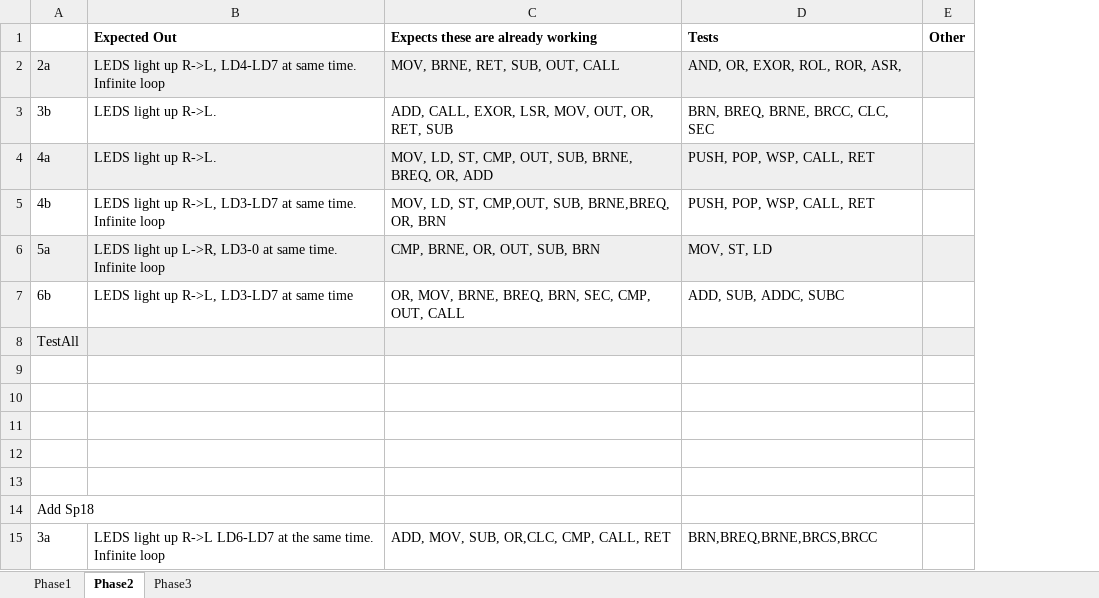
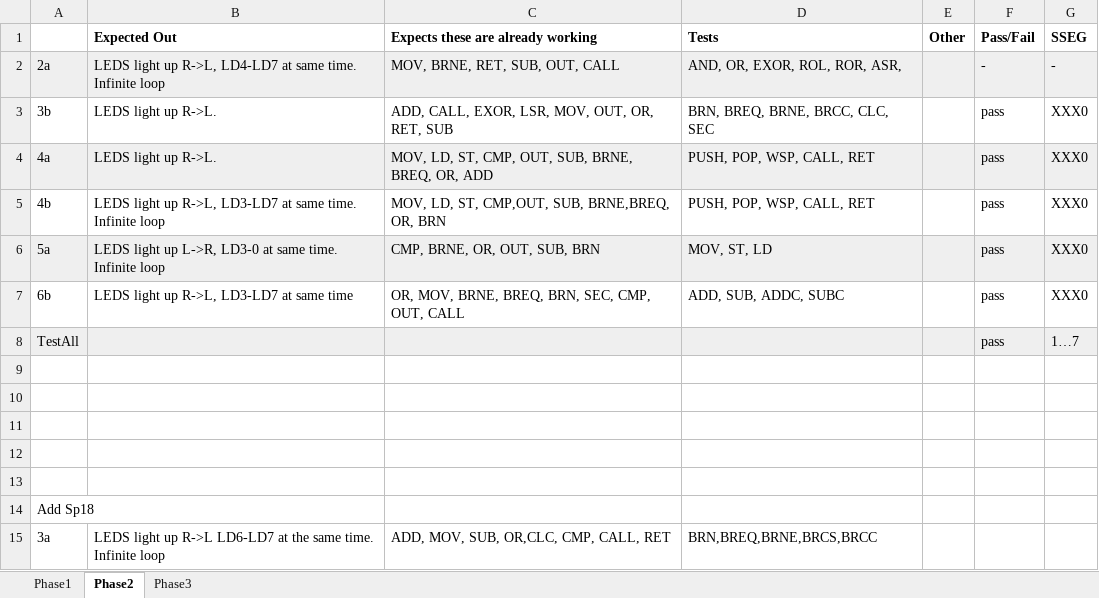
Before and after one commit to Gomer1800/CPE-233, an Excel workbook: RAT TestCaseNotes.xlsx, sheet Phase2, drawn as a sheet; values as stored, in another font and other column widths than the file's, no borders; the diff names each change by its address in the sheet, - before the commit and + after, or states it on an @@ line.

```diff
--- a/RAT TestCaseNotes.xlsx (sheet Phase2)
+++ b/RAT TestCaseNotes.xlsx (sheet Phase2)
+column F (Pass/Fail), rows 2-8: - | pass | pass | pass | pass | pass | pass
+column G (SSEG), rows 2-8: - | XXX0 | XXX0 | XXX0 | XXX0 | XXX0 | 1…7
```
Also changed, not shown: sheet Phase1, RAT CPU ControlSignal Table v3.xlsx, 9 other files.
